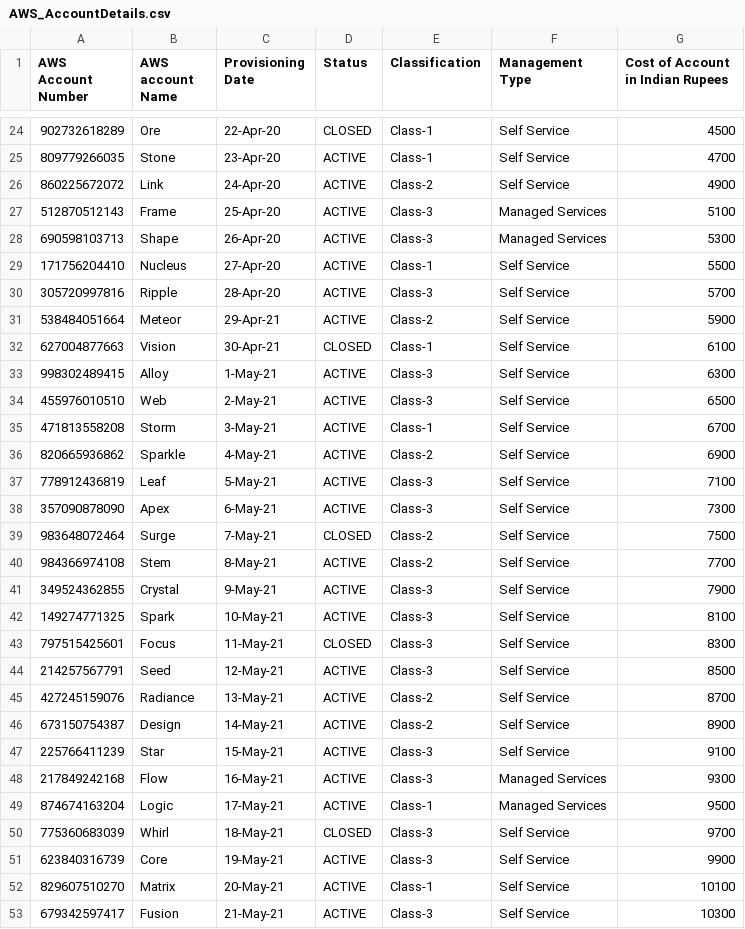
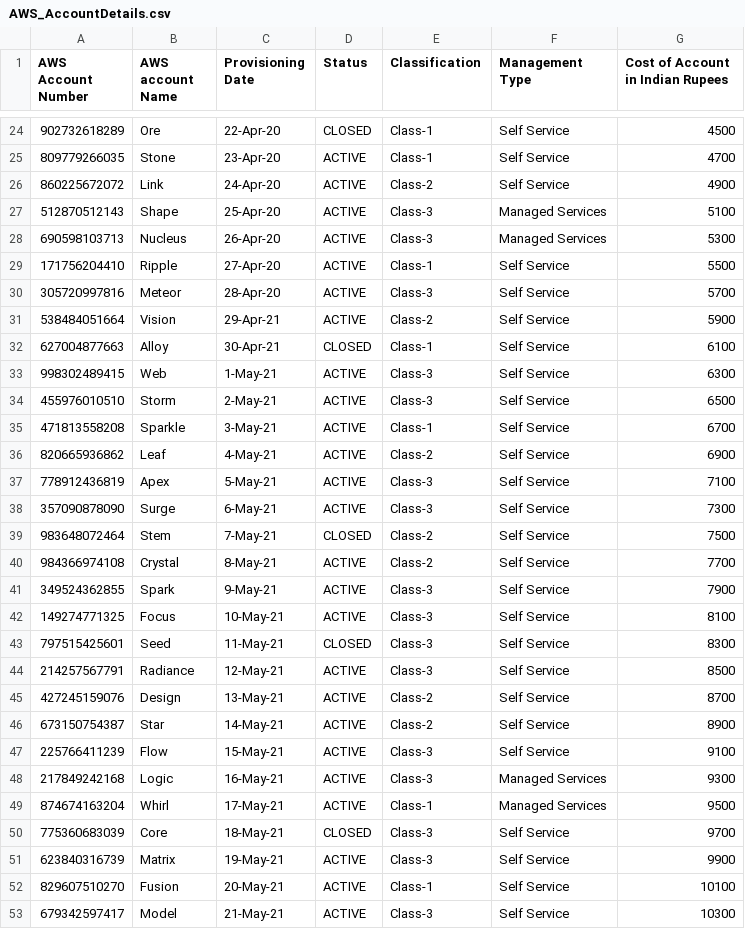
Before and after one commit to kanigirijayanth/virtualcloudassistant, a CSV file: backend/app/AWS_AccountDetails.csv, drawn as a sheet; only a part is shown, gaps mark what is left out; the diff covers the shown part only.

Commit message:
after debugging account file

```diff
--- a/backend/app/AWS_AccountDetails.csv
+++ b/backend/app/AWS_AccountDetails.csv
@@ -26,28 +26,28 @@
 860225672072,Link,24-Apr-20,ACTIVE,Class-2,Self Service,4900
-512870512143,Frame,25-Apr-20,ACTIVE,Class-3,Managed Services,5100
-690598103713,Shape,26-Apr-20,ACTIVE,Class-3,Managed Services,5300
-171756204410,Nucleus,27-Apr-20,ACTIVE,Class-1,Self Service,5500
-305720997816,Ripple,28-Apr-20,ACTIVE,Class-3,Self Service,5700
-538484051664,Meteor,29-Apr-21,ACTIVE,Class-2,Self Service,5900
-627004877663,Vision,30-Apr-21,CLOSED,Class-1,Self Service,6100
-998302489415,Alloy,1-May-21,ACTIVE,Class-3,Self Service,6300
-455976010510,Web,2-May-21,ACTIVE,Class-3,Self Service,6500
-471813558208,Storm,3-May-21,ACTIVE,Class-1,Self Service,6700
-820665936862,Sparkle,4-May-21,ACTIVE,Class-2,Self Service,6900
-778912436819,Leaf,5-May-21,ACTIVE,Class-3,Self Service,7100
-357090878090,Apex,6-May-21,ACTIVE,Class-3,Self Service,7300
-983648072464,Surge,7-May-21,CLOSED,Class-2,Self Service,7500
-984366974108,Stem,8-May-21,ACTIVE,Class-2,Self Service,7700
-349524362855,Crystal,9-May-21,ACTIVE,Class-3,Self Service,7900
-149274771325,Spark,10-May-21,ACTIVE,Class-3,Self Service,8100
-797515425601,Focus,11-May-21,CLOSED,Class-3,Self Service,8300
-214257567791,Seed,12-May-21,ACTIVE,Class-3,Self Service,8500
-427245159076,Radiance,13-May-21,ACTIVE,Class-2,Self Service,8700
-673150754387,Design,14-May-21,ACTIVE,Class-2,Self Service,8900
-225766411239,Star,15-May-21,ACTIVE,Class-3,Self Service,9100
-217849242168,Flow,16-May-21,ACTIVE,Class-3,Managed Services,9300
-874674163204,Logic,17-May-21,ACTIVE,Class-1,Managed Services,9500
-775360683039,Whirl,18-May-21,CLOSED,Class-3,Self Service,9700
-623840316739,Core,19-May-21,ACTIVE,Class-3,Self Service,9900
-829607510270,Matrix,20-May-21,ACTIVE,Class-1,Self Service,10100
-679342597417,Fusion,21-May-21,ACTIVE,Class-3,Self Service,10300
+512870512143,Shape,25-Apr-20,ACTIVE,Class-3,Managed Services,5100
+690598103713,Nucleus,26-Apr-20,ACTIVE,Class-3,Managed Services,5300
+171756204410,Ripple,27-Apr-20,ACTIVE,Class-1,Self Service,5500
+305720997816,Meteor,28-Apr-20,ACTIVE,Class-3,Self Service,5700
+538484051664,Vision,29-Apr-21,ACTIVE,Class-2,Self Service,5900
+627004877663,Alloy,30-Apr-21,CLOSED,Class-1,Self Service,6100
+998302489415,Web,1-May-21,ACTIVE,Class-3,Self Service,6300
+455976010510,Storm,2-May-21,ACTIVE,Class-3,Self Service,6500
+471813558208,Sparkle,3-May-21,ACTIVE,Class-1,Self Service,6700
+820665936862,Leaf,4-May-21,ACTIVE,Class-2,Self Service,6900
+778912436819,Apex,5-May-21,ACTIVE,Class-3,Self Service,7100
+357090878090,Surge,6-May-21,ACTIVE,Class-3,Self Service,7300
+983648072464,Stem,7-May-21,CLOSED,Class-2,Self Service,7500
+984366974108,Crystal,8-May-21,ACTIVE,Class-2,Self Service,7700
+349524362855,Spark,9-May-21,ACTIVE,Class-3,Self Service,7900
+149274771325,Focus,10-May-21,ACTIVE,Class-3,Self Service,8100
+797515425601,Seed,11-May-21,CLOSED,Class-3,Self Service,8300
+214257567791,Radiance,12-May-21,ACTIVE,Class-3,Self Service,8500
+427245159076,Design,13-May-21,ACTIVE,Class-2,Self Service,8700
+673150754387,Star,14-May-21,ACTIVE,Class-2,Self Service,8900
+225766411239,Flow,15-May-21,ACTIVE,Class-3,Self Service,9100
+217849242168,Logic,16-May-21,ACTIVE,Class-3,Managed Services,9300
+874674163204,Whirl,17-May-21,ACTIVE,Class-1,Managed Services,9500
+775360683039,Core,18-May-21,CLOSED,Class-3,Self Service,9700
+623840316739,Matrix,19-May-21,ACTIVE,Class-3,Self Service,9900
+829607510270,Fusion,20-May-21,ACTIVE,Class-1,Self Service,10100
+679342597417,Model,21-May-21,ACTIVE,Class-3,Self Service,10300
```
Also changed, not shown: 1 removed row and 71 edited cells elsewhere in this file.
